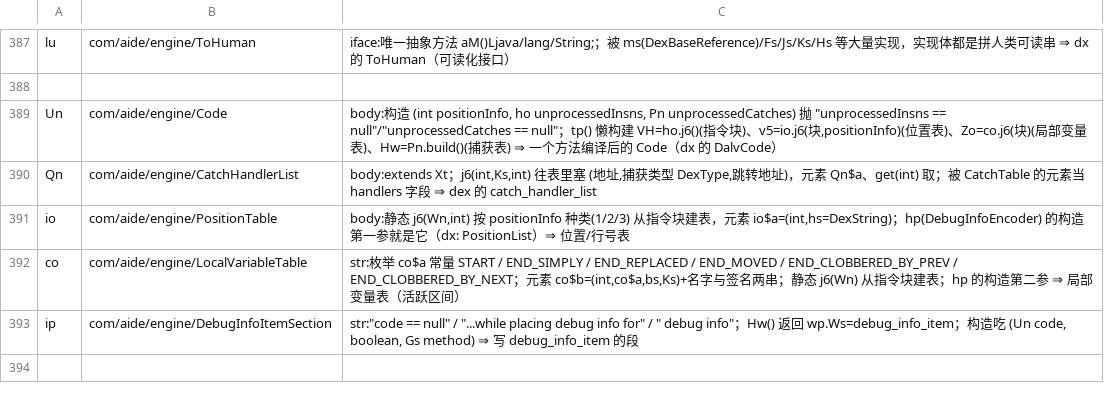
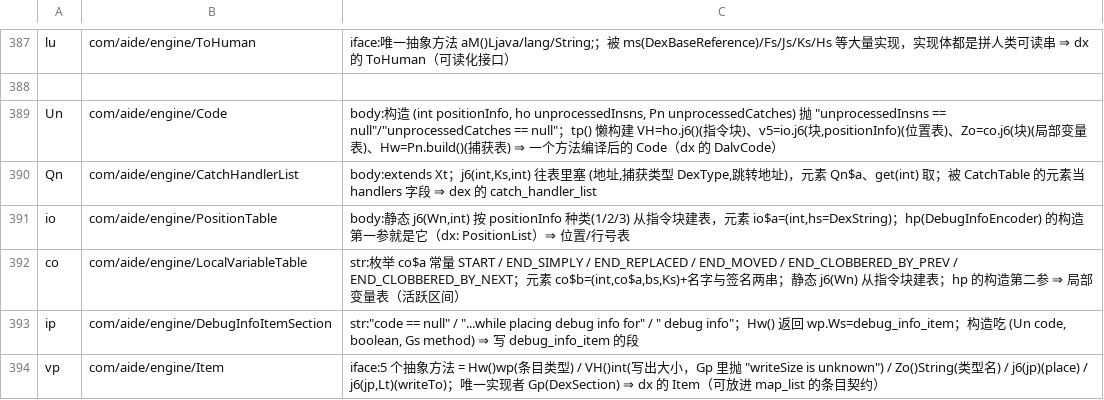
Before and after one commit to f401/MyAIDEProEnchanted, a TSV file: jobs/engine/class_map.tsv, drawn as a sheet; only a part is shown, gaps mark what is left out.

```diff
--- a/jobs/engine/class_map.tsv
+++ b/jobs/engine/class_map.tsv
@@ -393 +393,2 @@ co	com/aide/engine/LocalVariableTable	str:枚举 co$a 常量 START / END_SIMPLY
 ip	com/aide/engine/DebugInfoItemSection	str:"code == null" / "...while placing debug info for" / " debug info"；Hw() 返回 wp.Ws=debug_info_item；构造吃 (Un code, boolean, Gs method) ⇒ 写 debug_info_item 的段
+vp	com/aide/engine/Item	iface:5 个抽象方法 = Hw()wp(条目类型) / VH()int(写出大小，Gp 里抛 "writeSize is unknown") / Zo()String(类型名) / j6(jp)(place) / j6(jp,Lt)(writeTo)；唯一实现者 Gp(DexSection) ⇒ dx 的 Item（可放进 map_list 的条目契约）
```
Also changed, not shown: jobs/engine/comments.tsv, 3 other files.
